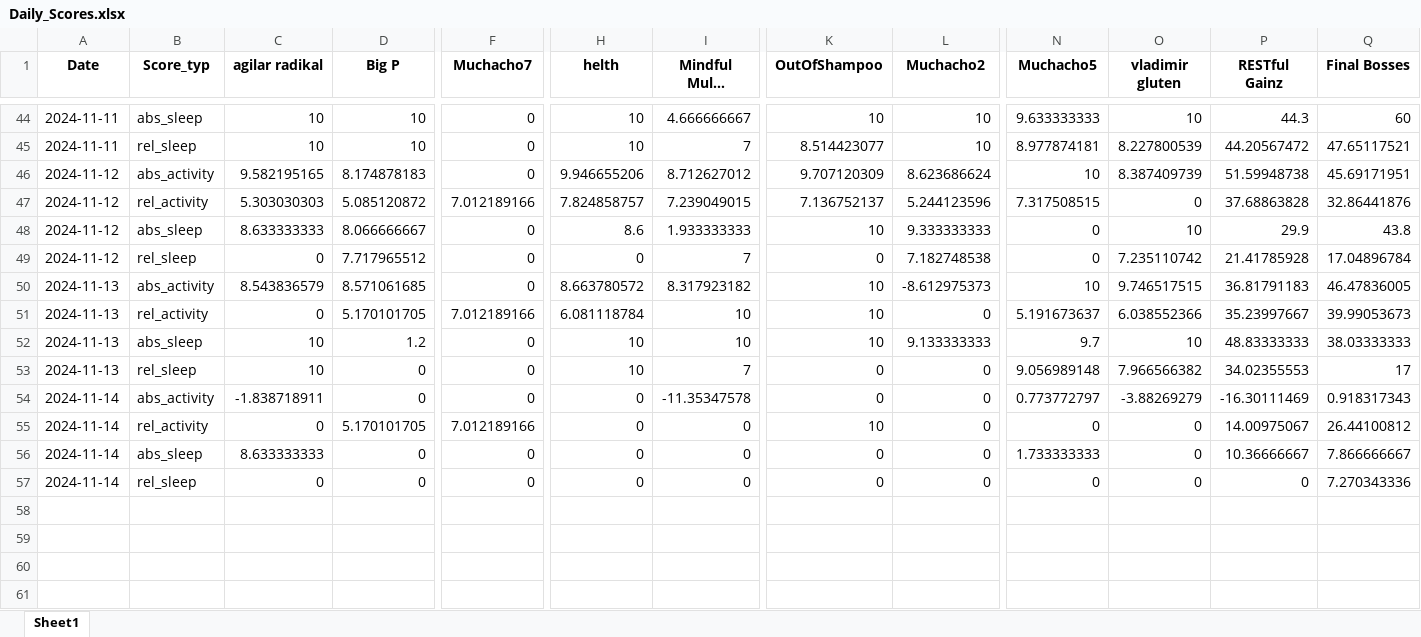
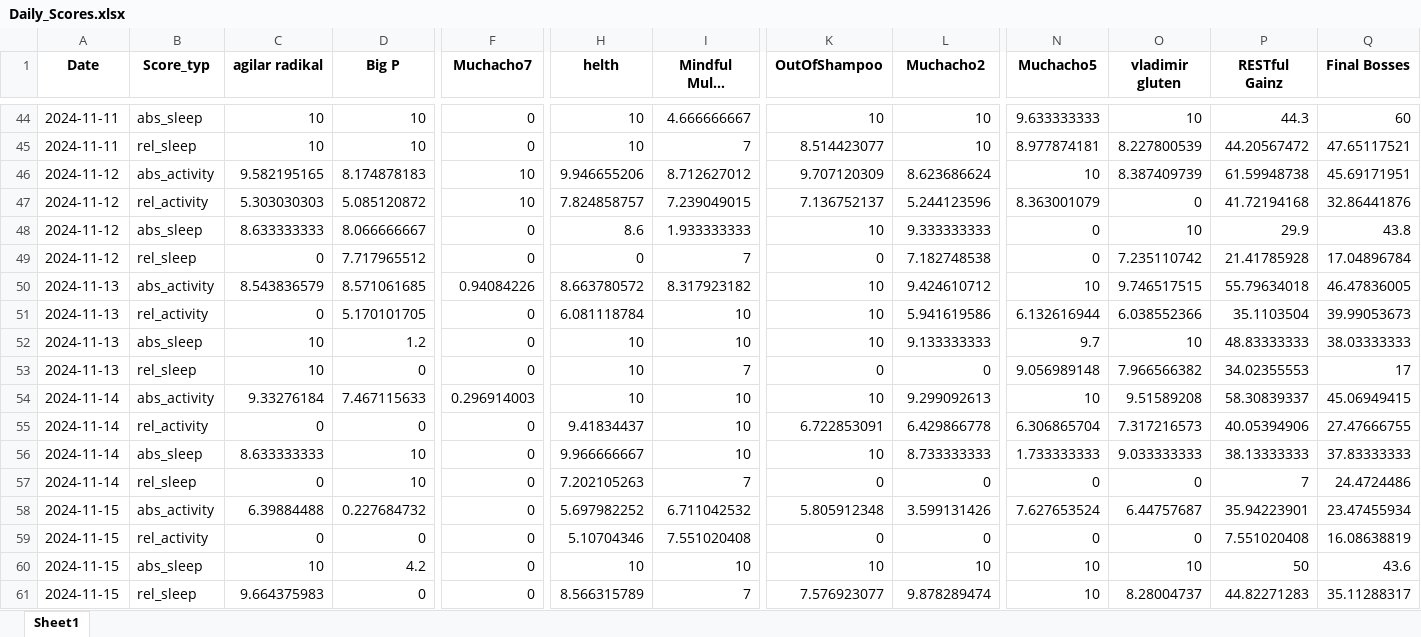
Before and after one commit to Cornibouchon/HealthyLifeFrontend01, an Excel workbook: data/Daily_Scores.xlsx, sheet Sheet1, drawn as a sheet; only a part is shown, gaps mark what is left out; long unchanged cells end in …; values as stored, in another font and other column widths than the file's, no borders; removed rows and columns are numbered as before the commit, all else as after; rows hold the shown columns only; the diff names each change by its address in the sheet, - before the commit and + after, or states it on an @@ line.

```diff
--- a/data/Daily_Scores.xlsx (sheet Sheet1)
+++ b/data/Daily_Scores.xlsx (sheet Sheet1)
-F46 (Muchacho7): 0
+F46 (Muchacho7): 10
-P46 (RESTful Gainz): 51.59948738
+P46 (RESTful Gainz): 61.59948738
-F47 (Muchacho7): 7.012189166
+F47 (Muchacho7): 10
-N47 (Muchacho5): 7.317508515
+N47 (Muchacho5): 8.363001079
-P47 (RESTful Gainz): 37.68863828
+P47 (RESTful Gainz): 41.72194168
-F50 (Muchacho7): 0
+F50 (Muchacho7): 0.94084226
-L50 (Muchacho2): -8.612975373
+L50 (Muchacho2): 9.424610712
-P50 (RESTful Gainz): 36.81791183
+P50 (RESTful Gainz): 55.79634018
-F51 (Muchacho7): 7.012189166
+F51 (Muchacho7): 0
-L51 (Muchacho2): 0
+L51 (Muchacho2): 5.941619586
-N51 (Muchacho5): 5.191673637
+N51 (Muchacho5): 6.132616944
-P51 (RESTful Gainz): 35.23997667
+P51 (RESTful Gainz): 35.1103504
-row 54: 2024-11-14 | abs_activity | -1.838718911 | 0 | 0 | 0 | -11.35347578 | 0 | 0 | 0.773772797 | -3.88269279 | -16.30111469 | 0.918317343
-row 55: 2024-11-14 | rel_activity | 0 | 5.170101705 | 7.012189166 | 0 | 0 | 10 | 0 | 0 | 0 | 14.00975067 | 26.44100812
+row 54: 2024-11-14 | abs_activity | 9.33276184 | 7.467115633 | 0.296914003 | 10 | 10 | 10 | 9.299092613 | 10 | 9.51589208 | 58.30839337 | 45.06949415
+row 55: 2024-11-14 | rel_activity | 0 | 0 | 0 | 9.41834437 | 10 | 6.722853091 | 6.429866778 | 6.306865704 | 7.317216573 | 40.05394906 | 27.47666755
-D56:D57 (Big P): 0
+D56:D57 (Big P): 10
-H56 (helth): 0
+H56 (helth): 9.966666667
-I56 (Mindful Multi Threader): 0
+I56 (Mindful Multi Threader): 10
-K56 (OutOfShampoo): 0
+K56 (OutOfShampoo): 10
-L56 (Muchacho2): 0
+L56 (Muchacho2): 8.733333333
-O56 (vladimir gluten): 0
+O56 (vladimir gluten): 9.033333333
-P56 (RESTful Gainz): 10.36666667
+P56 (RESTful Gainz): 38.13333333
-Q56 (Final Bosses): 7.866666667
+Q56 (Final Bosses): 37.83333333
-H57 (helth): 0
+H57 (helth): 7.202105263
-I57 (Mindful Multi Threader): 0
+I57 (Mindful Multi Threader): 7
-P57 (RESTful Gainz): 0
+P57 (RESTful Gainz): 7
-Q57 (Final Bosses): 7.270343336
+Q57 (Final Bosses): 24.4724486
+row 58: 2024-11-15 | abs_activity | 6.39884488 | 0.227684732 | 0 | 5.697982252 | 6.711042532 | 5.805912348 | 3.599131426 | 7.627653524 | 6.44757687 | 35.94223901 | 23.47455934
+row 59: 2024-11-15 | rel_activity | 0 | 0 | 0 | 5.10704346 | 7.551020408 | 0 | 0 | 0 | 0 | 7.551020408 | 16.08638819
+row 60: 2024-11-15 | abs_sleep | 10 | 4.2 | 0 | 10 | 10 | 10 | 10 | 10 | 10 | 50 | 43.6
+row 61: 2024-11-15 | rel_sleep | 9.664375983 | 0 | 0 | 8.566315789 | 7 | 7.576923077 | 9.878289474 | 10 | 8.28004737 | 44.82271283 | 35.11288317
```
Also changed, not shown: data/Daily_Scores_all.xlsx.
